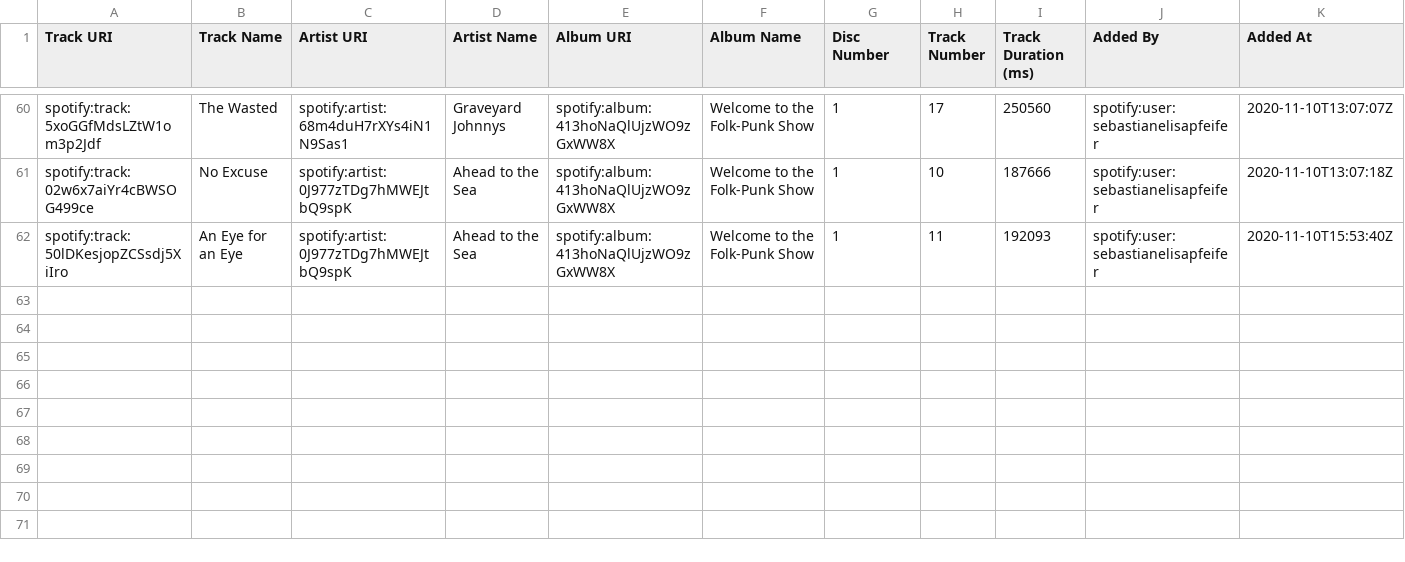
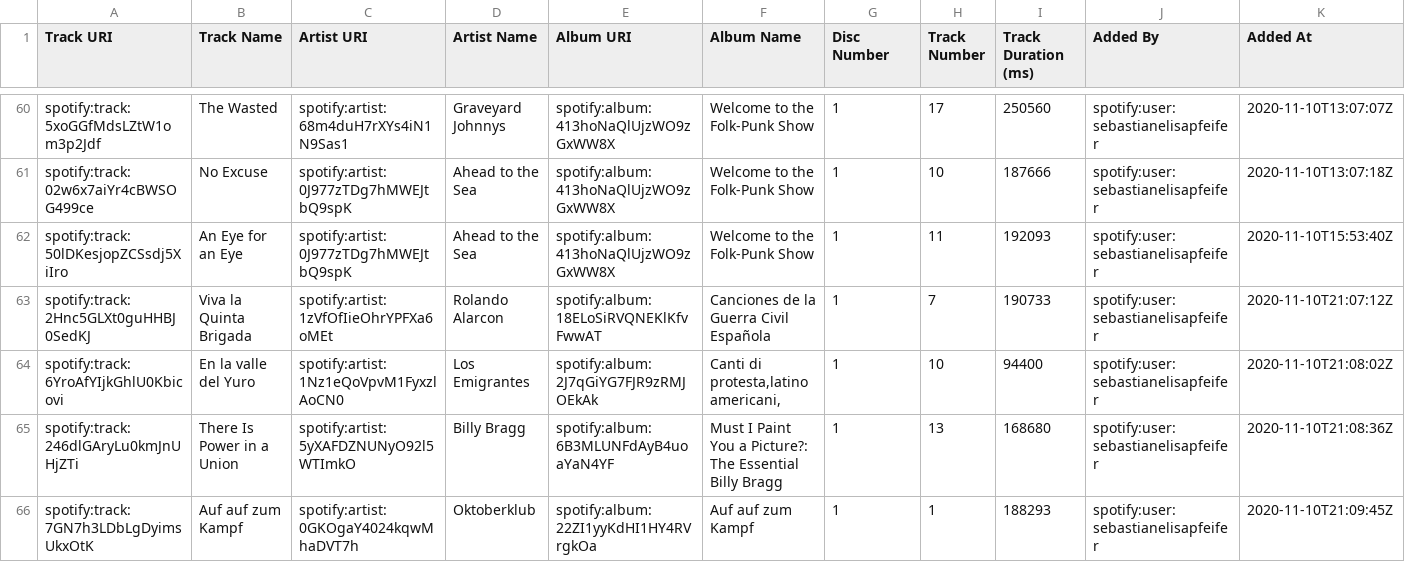
Before and after one commit to deadda7a/playlists, a CSV file: protest.csv, drawn as a sheet; only a part is shown, gaps mark what is left out.

```diff
--- a/protest.csv
+++ b/protest.csv
@@ -62 +62,5 @@
 "spotify:track:50lDKesjopZCSsdj5XiIro","An Eye for an Eye","spotify:artist:0J977zTDg7hMWEJtbQ9spK","Ahead to the Sea","spotify:album:413hoNaQlUjzWO9zGxWW8X","Welcome to the Folk-Punk Show","1","11","192093","spotify:user:sebastianelisapfeifer","2020-11-10T15:53:40Z"
+"spotify:track:2Hnc5GLXt0guHHBJ0SedKJ","Viva la Quinta Brigada","spotify:artist:1zVfOfIieOhrYPFXa6oMEt","Rolando Alarcon","spotify:album:18ELoSiRVQNEKlKfvFwwAT","Canciones de la Guerra Civil Española","1","7","190733","spotify:user:sebastianelisapfeifer","2020-11-10T21:07:12Z"
+"spotify:track:6YroAfYIjkGhlU0Kbicovi","En la valle del Yuro","spotify:artist:1Nz1eQoVpvM1FyxzlAoCN0","Los Emigrantes","spotify:album:2J7qGiYG7FJR9zRMJOEkAk","Canti di protesta,latino americani,","1","10","94400","spotify:user:sebastianelisapfeifer","2020-11-10T21:08:02Z"
+"spotify:track:246dlGAryLu0kmJnUHjZTi","There Is Power in a Union","spotify:artist:5yXAFDZNUNyO92l5WTImkO","Billy Bragg","spotify:album:6B3MLUNFdAyB4uoaYaN4YF","Must I Paint You a Picture?: The Essential Billy Bragg","1","13","168680","spotify:user:sebastianelisapfeifer","2020-11-10T21:08:36Z"
+"spotify:track:7GN7h3LDbLgDyimsUkxOtK","Auf auf zum Kampf","spotify:artist:0GKOgaY4024kqwMhaDVT7h","Oktoberklub","spotify:album:22ZI1yyKdHI1HY4RVrgkOa","Auf auf zum Kampf","1","1","188293","spotify:user:sebastianelisapfeifer","2020-11-10T21:09:45Z"
```
Also changed, not shown: auto.csv, gemischte_playlist.csv, 3 other files.
